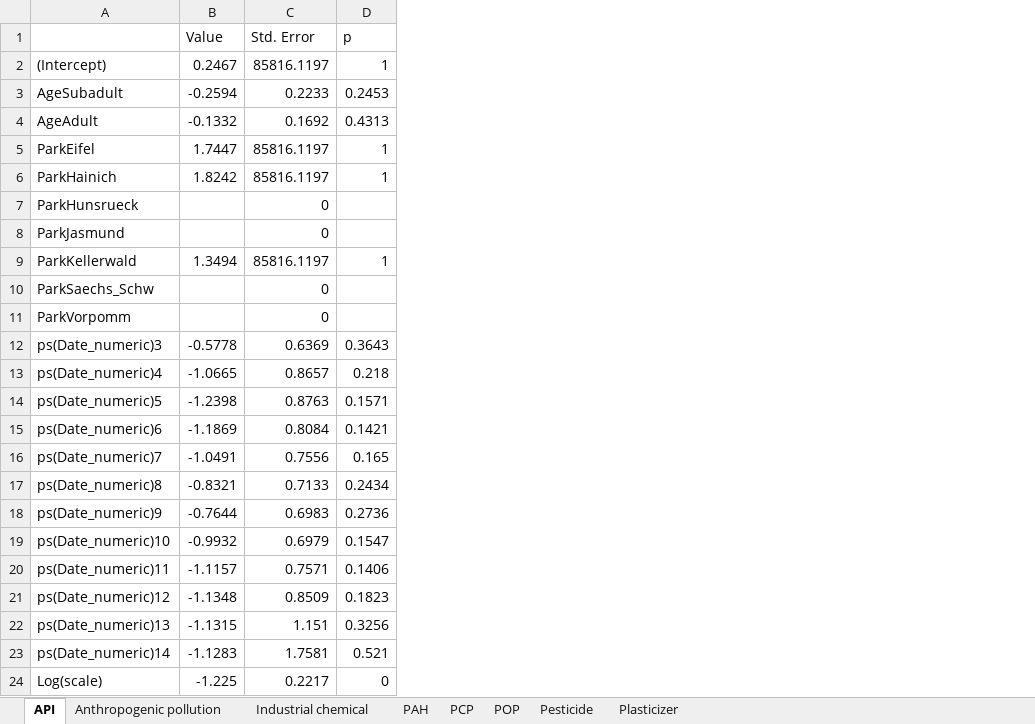
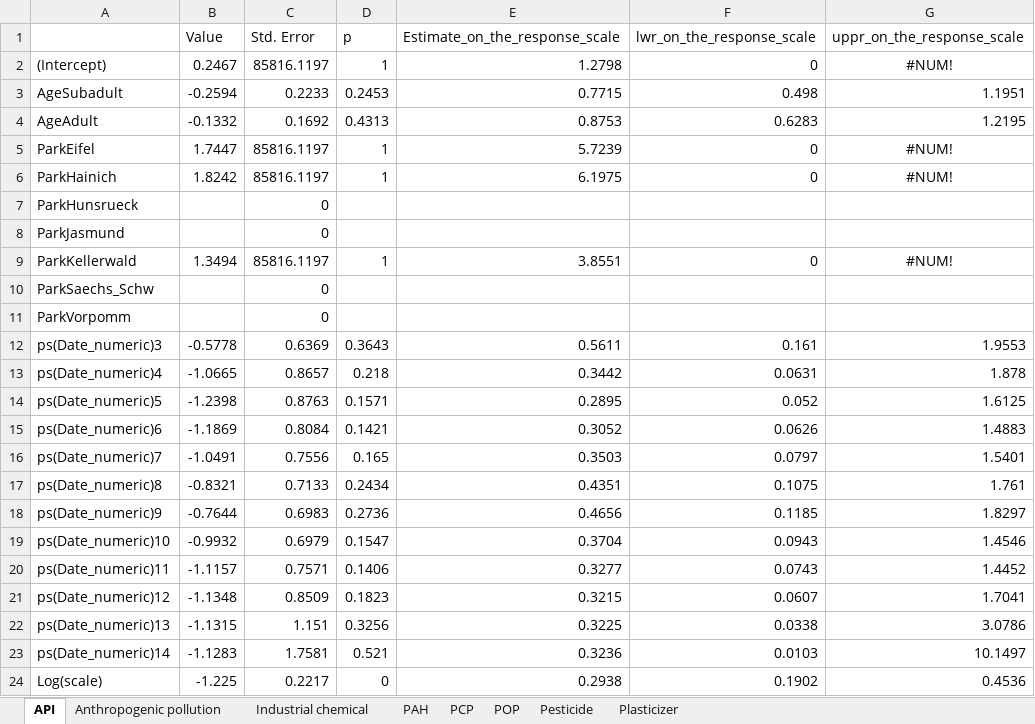
Before and after one commit to kit-health-statistics/wildlife_pollution_analysis, an Excel workbook: tables/model_summaries.xlsx, sheet API, drawn as a sheet; values as stored, in another font and other column widths than the file's, no borders; the diff names each change by its address in the sheet, - before the commit and + after, or states it on an @@ line.

```diff
--- a/tables/model_summaries.xlsx (sheet API)
+++ b/tables/model_summaries.xlsx (sheet API)
+column E (Estimate_on_the_response_scale), rows 2-24: 1.2798 | 0.7715 | 0.8753 | 5.7239 | 6.1975 |  |  | 3.8551 |  |  | 0.5611 | 0.3442 | 0.2895 | 0.3052 | 0.3503 | 0.4351 | 0.4656 | 0.3704 | 0.3277 | 0.3215 | 0.3225 | 0.3236 | 0.2938
+column F (lwr_on_the_response_scale), rows 2-24: 0 | 0.498 | 0.6283 | 0 | 0 |  |  | 0 |  |  | 0.161 | 0.0631 | 0.052 | 0.0626 | 0.0797 | 0.1075 | 0.1185 | 0.0943 | 0.0743 | 0.0607 | 0.0338 | 0.0103 | 0.1902
+column G (uppr_on_the_response_scale), rows 2-24: #NUM! | 1.1951 | 1.2195 | #NUM! | #NUM! |  |  | #NUM! |  |  | 1.9553 | 1.878 | 1.6125 | 1.4883 | 1.5401 | 1.761 | 1.8297 | 1.4546 | 1.4452 | 1.7041 | 3.0786 | 10.1497 | 0.4536
```
Also changed, not shown: sheet POP, sheet PAH, sheet Plasticizer, sheet Anthropogenic pollution, sheet Pesticide, sheet PCP, 1 more sheet, tables/model_summaries_non_park_comparison.xlsx, 3 other files.
